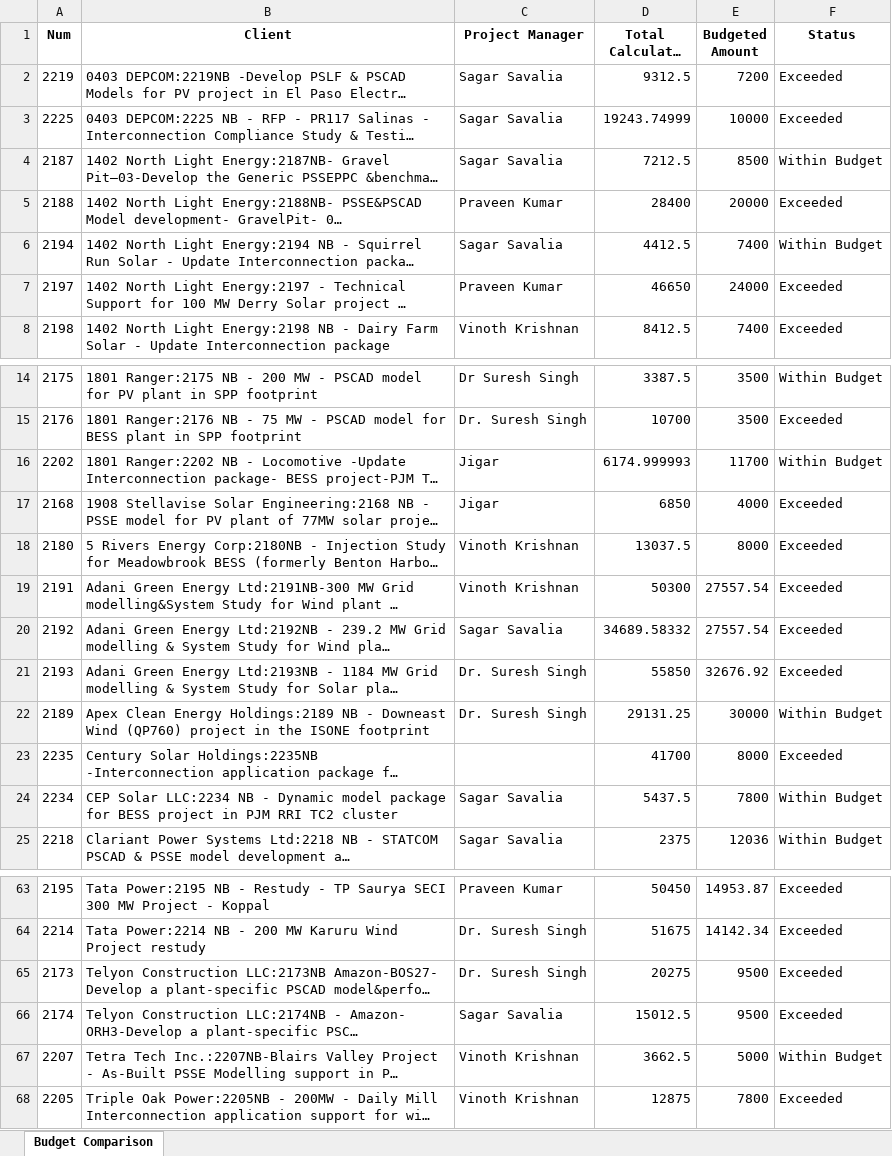
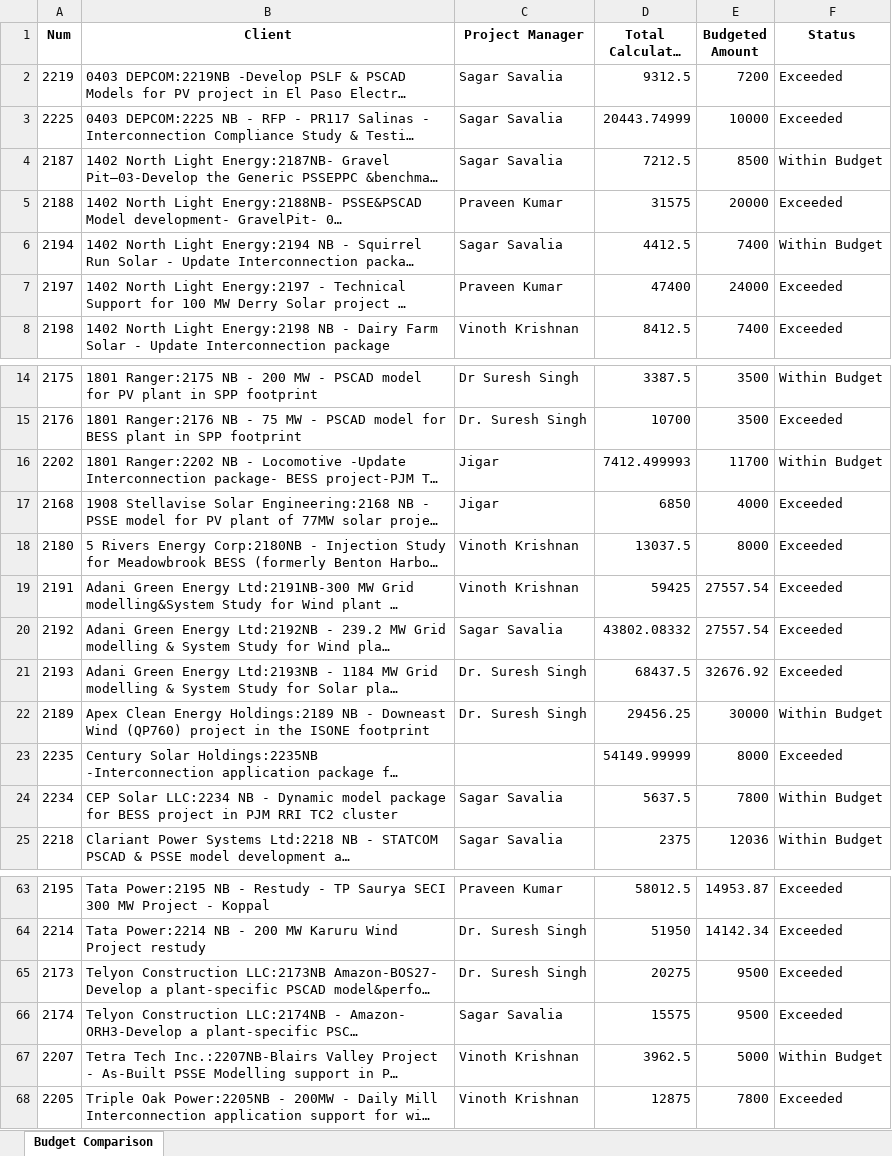
Before and after one commit to Dayakrishna/master, an Excel workbook: Budget_Comparison.xlsx, sheet Budget Comparison, drawn as a sheet; only a part is shown, gaps mark what is left out; long unchanged cells end in …; values as stored, in another font and other column widths than the file's, no borders; the diff covers the shown part only; the diff names each change by its address in the sheet, - before the commit and + after, or states it on an @@ line.

```diff
--- a/Budget_Comparison.xlsx (sheet Budget Comparison)
+++ b/Budget_Comparison.xlsx (sheet Budget Comparison)
-D3 (Total Calculated Cost): 19243.74999
+D3 (Total Calculated Cost): 20443.74999
-D5 (Total Calculated Cost): 28400
+D5 (Total Calculated Cost): 31575
-D7 (Total Calculated Cost): 46650
+D7 (Total Calculated Cost): 47400
-D16 (Total Calculated Cost): 6174.999993
+D16 (Total Calculated Cost): 7412.499993
-D19 (Total Calculated Cost): 50300
+D19 (Total Calculated Cost): 59425
-D20 (Total Calculated Cost): 34689.58332
+D20 (Total Calculated Cost): 43802.08332
-D21 (Total Calculated Cost): 55850
+D21 (Total Calculated Cost): 68437.5
-D22 (Total Calculated Cost): 29131.25
+D22 (Total Calculated Cost): 29456.25
-D23 (Total Calculated Cost): 41700
+D23 (Total Calculated Cost): 54149.99999
-D24 (Total Calculated Cost): 5437.5
+D24 (Total Calculated Cost): 5637.5
-D63 (Total Calculated Cost): 50450
+D63 (Total Calculated Cost): 58012.5
-D64 (Total Calculated Cost): 51675
+D64 (Total Calculated Cost): 51950
-D66 (Total Calculated Cost): 15012.5
+D66 (Total Calculated Cost): 15575
-D67 (Total Calculated Cost): 3662.5
+D67 (Total Calculated Cost): 3962.5
```
Also changed, not shown: 14 edited cells elsewhere in this sheet, Workload_Summary.xlsx.
